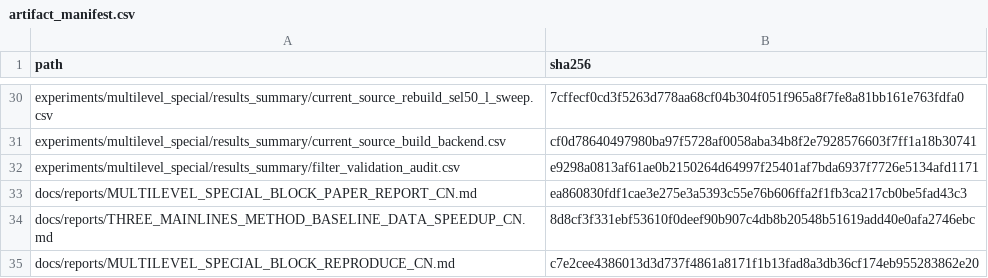
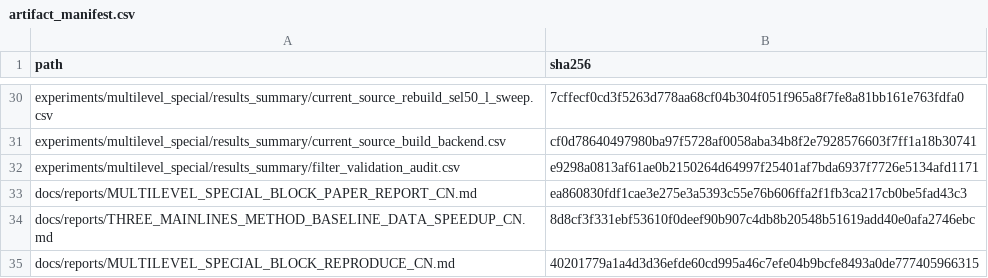
Before and after one commit to panjd123/FilterVectorCode_refactor, a CSV file: experiments/multilevel_special/results_summary/artifact_manifest.csv, drawn as a sheet; only a part is shown, gaps mark what is left out.

Commit message:
docs: record final multilevel activation audit

```diff
--- a/experiments/multilevel_special/results_summary/artifact_manifest.csv
+++ b/experiments/multilevel_special/results_summary/artifact_manifest.csv
@@ -34,2 +34,2 @@ docs/reports/MULTILEVEL_SPECIAL_BLOCK_PAPER_REPORT_CN.md,ea860830fdf1cae3e275e3a
 docs/reports/THREE_MAINLINES_METHOD_BASELINE_DATA_SPEEDUP_CN.md,8d8cf3f331ebf53610f0deef90b907c4db8b20548b51619add40e0afa2746ebc
-docs/reports/MULTILEVEL_SPECIAL_BLOCK_REPRODUCE_CN.md,c7e2cee4386013d3d737f4861a8171f1b13fad8a3db36cf174eb955283862e20
+docs/reports/MULTILEVEL_SPECIAL_BLOCK_REPRODUCE_CN.md,40201779a1a4d3d36efde60cd995a46c7efe04b9bcfe8493a0de777405966315
```
Also changed, not shown: 3 other files.
